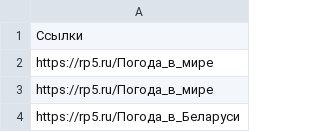
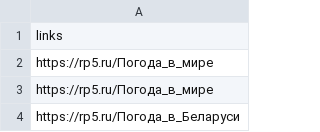
Before and after one commit to AmigoFox/Telegram-bot-weather-with-AI, a CSV file: links_city.csv, drawn as a sheet; only a part is shown.

```diff
--- a/links_city.csv
+++ b/links_city.csv
@@ -1,2 +1,2 @@
-Ссылки
+links
 https://rp5.ru/Погода_в_мире
```
Also changed, not shown: name_city.csv, unated.csv, 5 other files.
